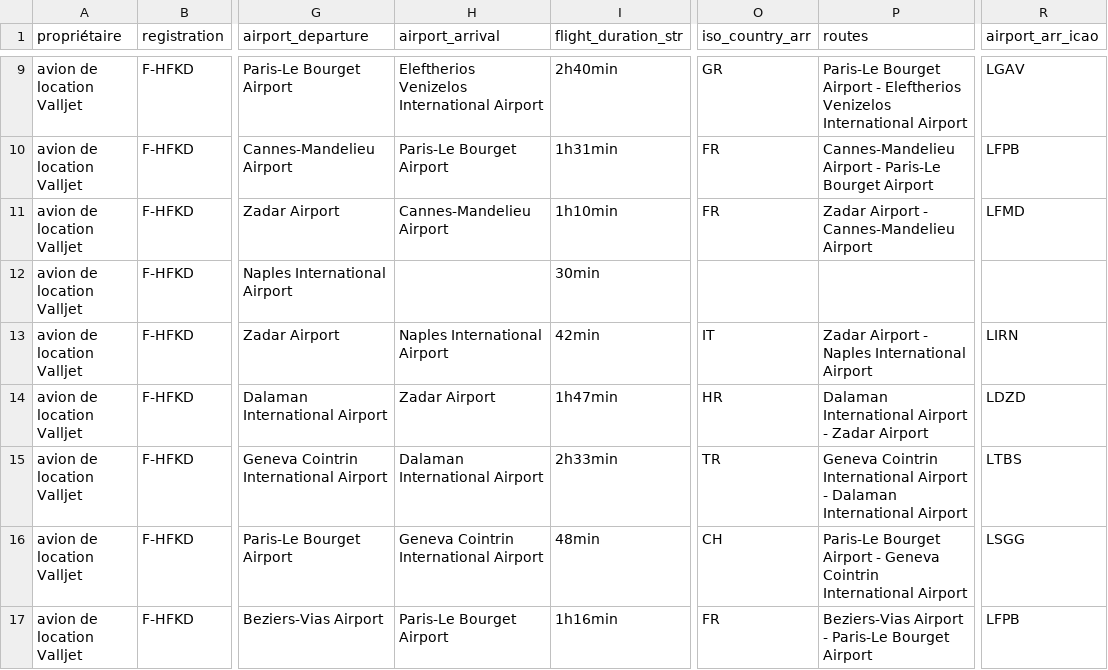
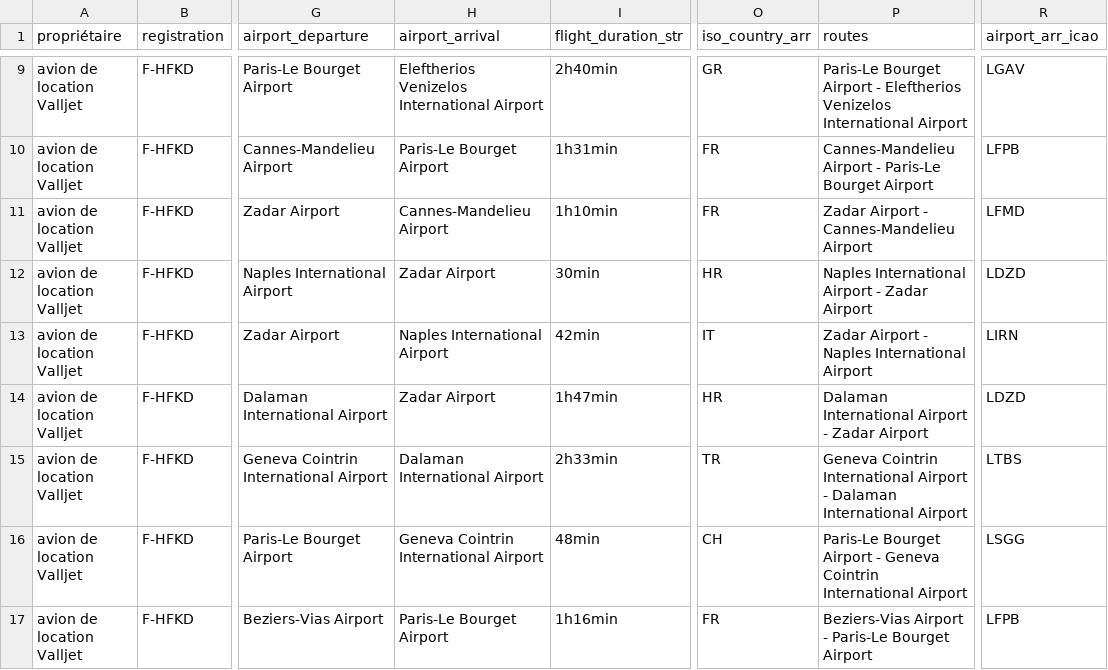
Before and after one commit to GeneralDeGaulle/i_fly_bernard, a CSV file: output/F-HFKD/F-HFKD_flight_data_all.csv, drawn as a sheet; only a part is shown, gaps mark what is left out; the diff names each change by its address in the sheet, - before the commit and + after, or states it on an @@ line.

```diff
--- a/output/F-HFKD/F-HFKD_flight_data_all.csv
+++ b/output/F-HFKD/F-HFKD_flight_data_all.csv
-H12 (airport_arrival): (empty)
+H12 (airport_arrival): Zadar Airport
-O12 (iso_country_arr): (empty)
+O12 (iso_country_arr): HR
-P12 (routes): (empty)
+P12 (routes): Naples International Airport - Zadar Airport
-R12 (airport_arr_icao): (empty)
+R12 (airport_arr_icao): LDZD
```
Also changed, not shown: output/F-HTSB/F-HTSB_flight_data_all.csv, 1 other file.
